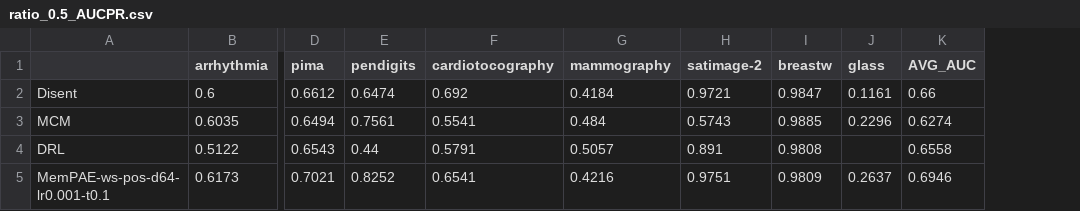
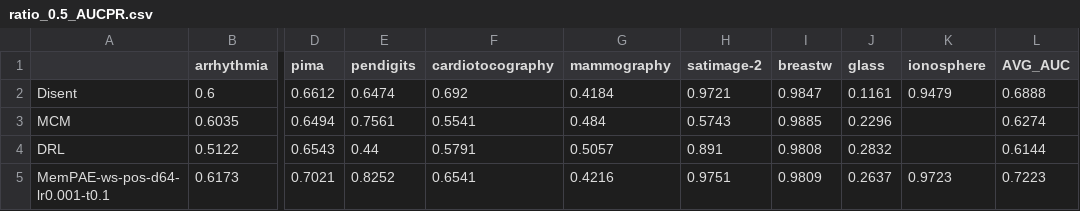
Before and after one commit to Cheol-Will/perceiver-ad, a CSV file: metrics/ratio_0.5_AUCPR.csv, drawn as a sheet; only a part is shown, gaps mark what is left out; addresses are those after the commit; the diff names each change by its address in the sheet, - before the commit and + after, or states it on an @@ line.

```diff
--- a/metrics/ratio_0.5_AUCPR.csv
+++ b/metrics/ratio_0.5_AUCPR.csv
+column K (ionosphere), rows 2-5: 0.9479 |  |  | 0.9723
-L2 (AVG_AUC): 0.66
+L2 (AVG_AUC): 0.6888
-J4 (glass): (empty)
+J4 (glass): 0.2832
-L4 (AVG_AUC): 0.6558
+L4 (AVG_AUC): 0.6144
-L5 (AVG_AUC): 0.6946
+L5 (AVG_AUC): 0.7223
```
Also changed, not shown: metrics/ratio_0.5_AUCPR_T.csv, metrics/ratio_0.8_AUCPR.csv, 6 other files.
